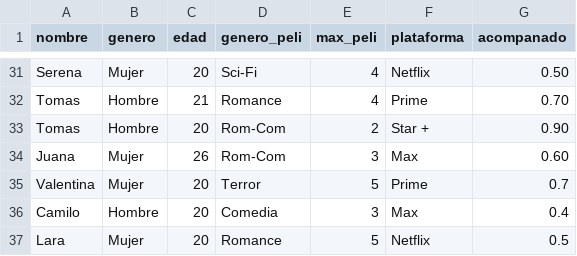
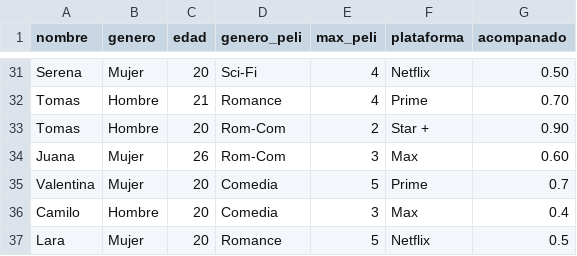
Before and after one commit to larabarijhoff/vd_cinemacorn, a CSV file: public/data/peliculas.csv, drawn as a sheet; only a part is shown, gaps mark what is left out.

Commit message:
cambios csv

```diff
--- a/public/data/peliculas.csv
+++ b/public/data/peliculas.csv
@@ -34,3 +34,3 @@ Tomas,Hombre,20,Rom-Com,2,Star +,0.90
 Juana,Mujer,26,Rom-Com,3,Max,0.60
-Valentina,Mujer,20,Terror,5,Prime,0.7
+Valentina,Mujer,20,Comedia,5,Prime,0.7
 Camilo,Hombre,20,Comedia,3,Max,0.4
```
